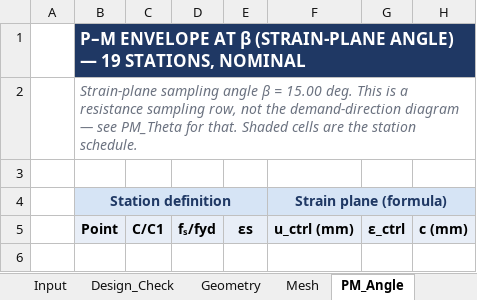
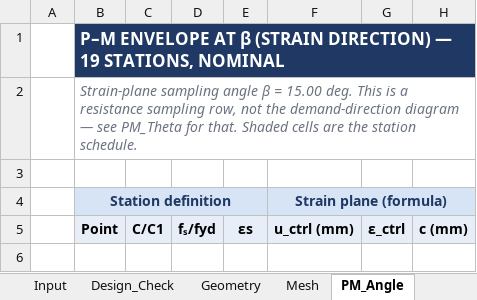
Before and after one commit to lxhungdp/RC-concrete-section, an Excel workbook: docs/example case/PM-advanced-7-2D-reference-case-LC1-beta15.xlsx, sheet PM_Angle, drawn as a sheet; only a part is shown; values as stored, in another font and other column widths than the file's, no borders; the diff names each change by its address in the sheet, - before the commit and + after, or states it on an @@ line.

Commit message:
fix compare angle

```diff
--- a/docs/example case/PM-advanced-7-2D-reference-case-LC1-beta15.xlsx (sheet PM_Angle)
+++ b/docs/example case/PM-advanced-7-2D-reference-case-LC1-beta15.xlsx (sheet PM_Angle)
-B1: …AT β (STRAIN-PLANE ANGLE) — 19…
+B1: …AT β (STRAIN DIRECTION) — 19…
```
Also changed, not shown: sheet Equilibrium, sheet Input, 13 other files.
